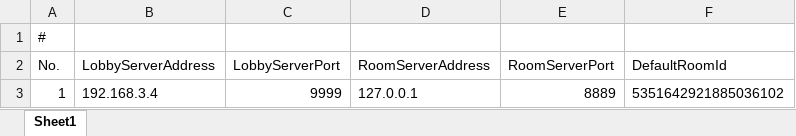
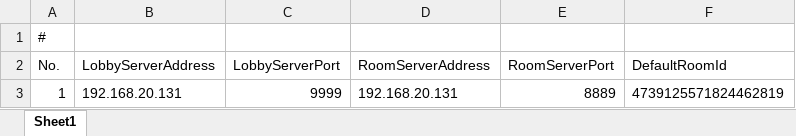
Before and after one commit to footman136/hexmap-democlient, an Excel workbook: Assets/StreamingAssets/Data/server_config.xlsx, sheet Sheet1, drawn as a sheet; values as stored, in another font and other column widths than the file's, no borders; the diff names each change by its address in the sheet, - before the commit and + after, or states it on an @@ line.

Commit message:
第一次安卓版打包 给ClientScript.cs里增加了一个专门用于连接的Connect()函数,这样就不一定必须在Start()时进行连接了. 读取Data数据,改为用WWW来读取,因为StreamingAssets目录到了手机上,不能直接打开文件了,只能用WWW来打开.

```diff
--- a/Assets/StreamingAssets/Data/server_config.xlsx (sheet Sheet1)
+++ b/Assets/StreamingAssets/Data/server_config.xlsx (sheet Sheet1)
-B3 (LobbyServerAddress): 192.168.3.4
+B3 (LobbyServerAddress): 192.168.20.131
-D3 (RoomServerAddress): 127.0.0.1
+D3 (RoomServerAddress): 192.168.20.131
-F3 (DefaultRoomId): 5351642921885036102
+F3 (DefaultRoomId): 4739125571824462819
```
Also changed, not shown: 19 other files.
